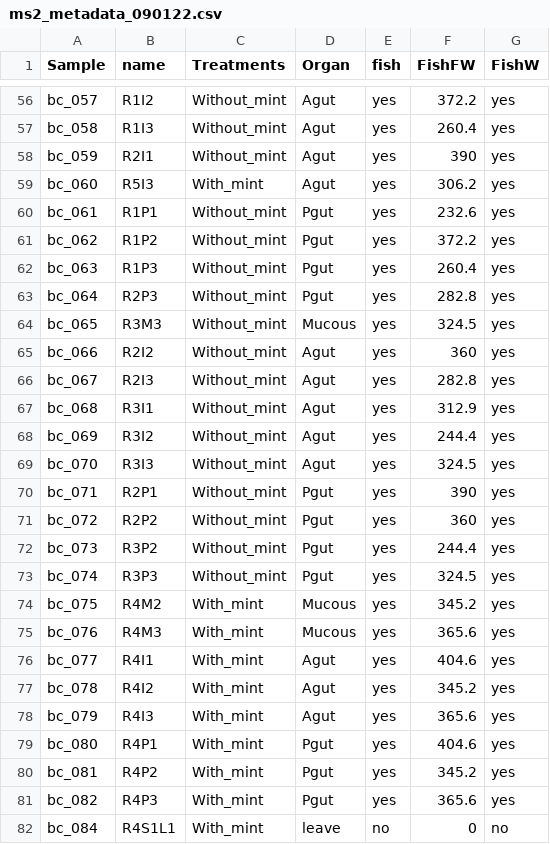
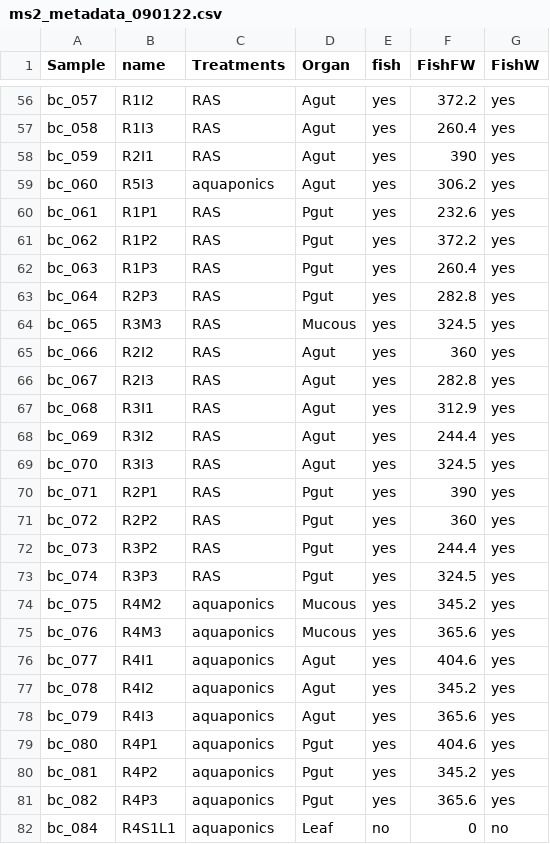
Before and after one commit to helijuottonen/faiqamint, a CSV file: data/ms2_metadata_090122.csv, drawn as a sheet; only a part is shown, gaps mark what is left out; the diff covers the shown part only; the diff names each change by its address in the sheet, - before the commit and + after, or states it on an @@ line.

Commit message:
Updating treatment and sample labels

```diff
--- a/data/ms2_metadata_090122.csv
+++ b/data/ms2_metadata_090122.csv
-C56:C58 (Treatments): Without_mint
+C56:C58 (Treatments): RAS
-C59 (Treatments): With_mint
+C59 (Treatments): aquaponics
-C60:C73 (Treatments): Without_mint
+C60:C73 (Treatments): RAS
-C74:C82 (Treatments): With_mint
+C74:C82 (Treatments): aquaponics
-D82 (Organ): leave
+D82 (Organ): Leaf
```
Also changed, not shown: 95 edited cells elsewhere in this file, 9 other files.
